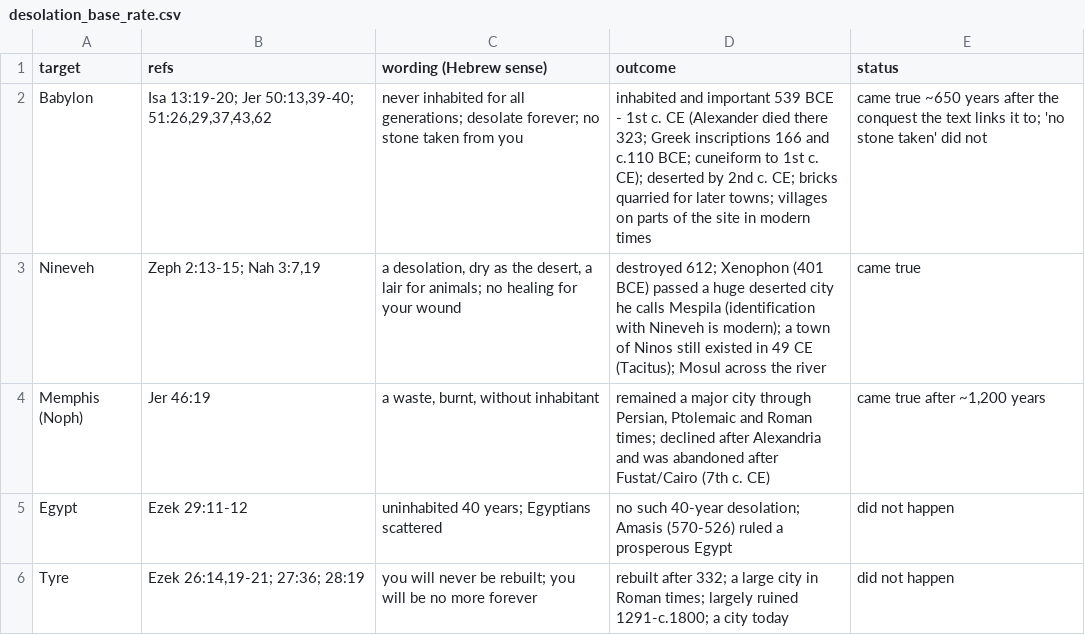
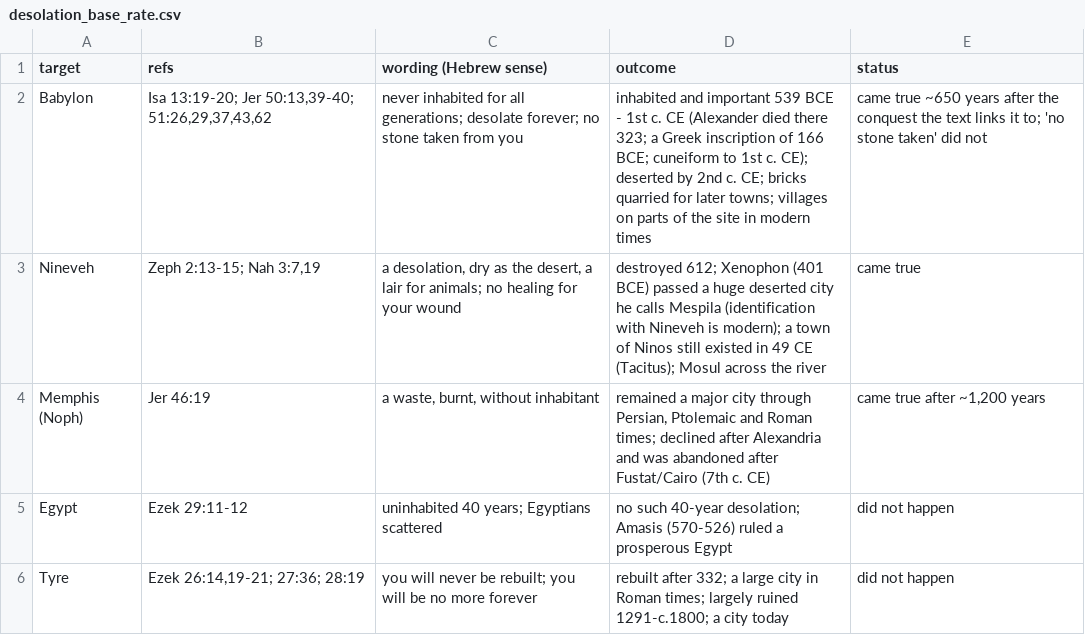
Before and after one commit to rade-crypto/rade-crypto.github.io, a CSV file: daniel-dating/prophets/results/desolation_base_rate.csv, drawn as a sheet; only a part is shown.

```diff
--- a/daniel-dating/prophets/results/desolation_base_rate.csv
+++ b/daniel-dating/prophets/results/desolation_base_rate.csv
@@ -1,3 +1,3 @@
 target,refs,wording (Hebrew sense),outcome,status
-Babylon,"Isa 13:19-20; Jer 50:13,39-40; 51:26,29,37,43,62","never inhabited for all generations; desolate forever; no stone taken from you","inhabited and important 539 BCE - 1st c. CE (Alexander died there 323; Greek inscriptions 166 and c.110 BCE; cuneiform to 1st c. CE); deserted by 2nd c. CE; bricks quarried for later towns; villages on parts of the site in modern times","came true ~650 years after the conquest the text links it to; 'no stone taken' did not"
+Babylon,"Isa 13:19-20; Jer 50:13,39-40; 51:26,29,37,43,62","never inhabited for all generations; desolate forever; no stone taken from you","inhabited and important 539 BCE - 1st c. CE (Alexander died there 323; a Greek inscription of 166 BCE; cuneiform to 1st c. CE); deserted by 2nd c. CE; bricks quarried for later towns; villages on parts of the site in modern times","came true ~650 years after the conquest the text links it to; 'no stone taken' did not"
 Nineveh,"Zeph 2:13-15; Nah 3:7,19","a desolation, dry as the desert, a lair for animals; no healing for your wound","destroyed 612; Xenophon (401 BCE) passed a huge deserted city he calls Mespila (identification with Nineveh is modern); a town of Ninos still existed in 49 CE (Tacitus); Mosul across the river","came true"
```
